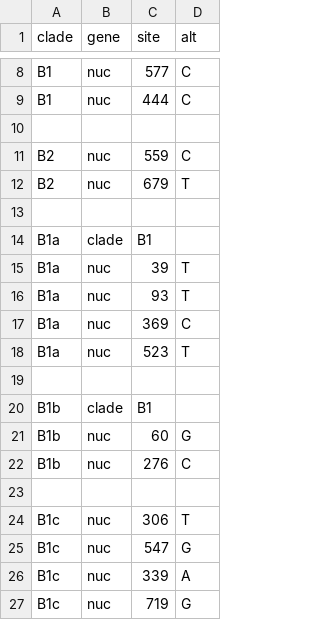
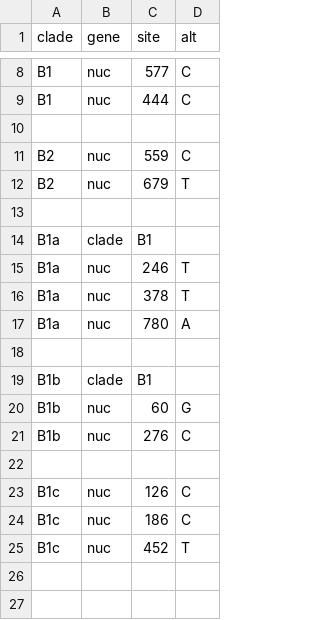
Before and after one commit to hodcroftlab/coxsackievirus_a16, a TSV file: vp1/config/clades_genome.tsv, drawn as a sheet; only a part is shown, gaps mark what is left out.

Commit message:
chore: remove workflow and environment files on master; update clades_genome.tsv and auspice_config.json

```diff
--- a/vp1/config/clades_genome.tsv
+++ b/vp1/config/clades_genome.tsv
@@ -14,6 +14,5 @@ B2	nuc	679	T
 B1a	clade	B1
-B1a	nuc	39	T
-B1a	nuc	93	T
-B1a	nuc	369	C
-B1a	nuc	523	T
+B1a	nuc	246	T
+B1a	nuc	378	T
+B1a	nuc	780	A
 
@@ -23,5 +22,4 @@ B1b	nuc	276	C
 
-B1c	nuc	306	T
-B1c	nuc	547	G
-B1c	nuc	339	A
-B1c	nuc	719	G
+B1c	nuc	126	C
+B1c	nuc	186	C
+B1c	nuc	452	T
```
Also changed, not shown: 4 other files.
